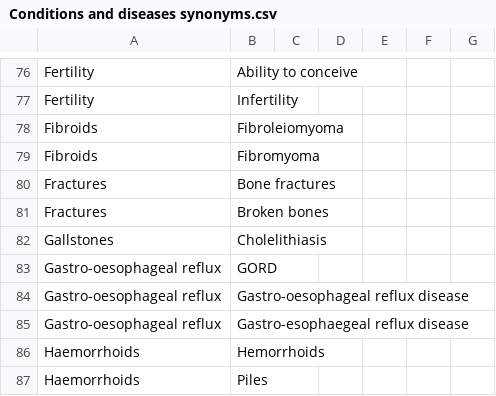
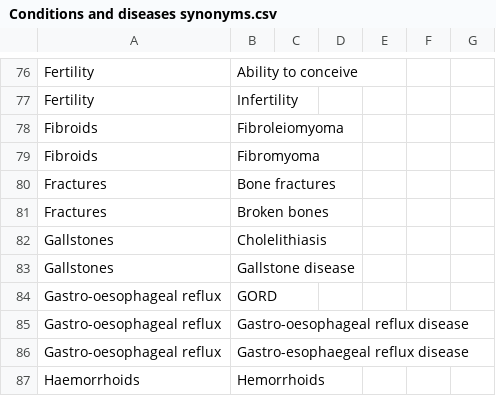
Before and after one commit to nice-digital/ontologies, a CSV file: skoscsv/Conditions and diseases synonyms.csv, drawn as a sheet; only a part is shown, gaps mark what is left out; the shorter side is filled out with more unchanged rows.

Commit message:
rename files addition of synonym sets age, service area, settings, lifestyle conditions

```diff
--- a/skoscsv/Conditions and diseases synonyms.csv
+++ b/skoscsv/Conditions and diseases synonyms.csv
@@ -82,2 +82,3 @@ Fractures,Broken bones,,,,,
 Gallstones,Cholelithiasis,,,,,
+Gallstones,Gallstone disease,,,,,
 Gastro-oesophageal reflux,GORD,,,,,
```
Also changed, not shown: 8 other files.
